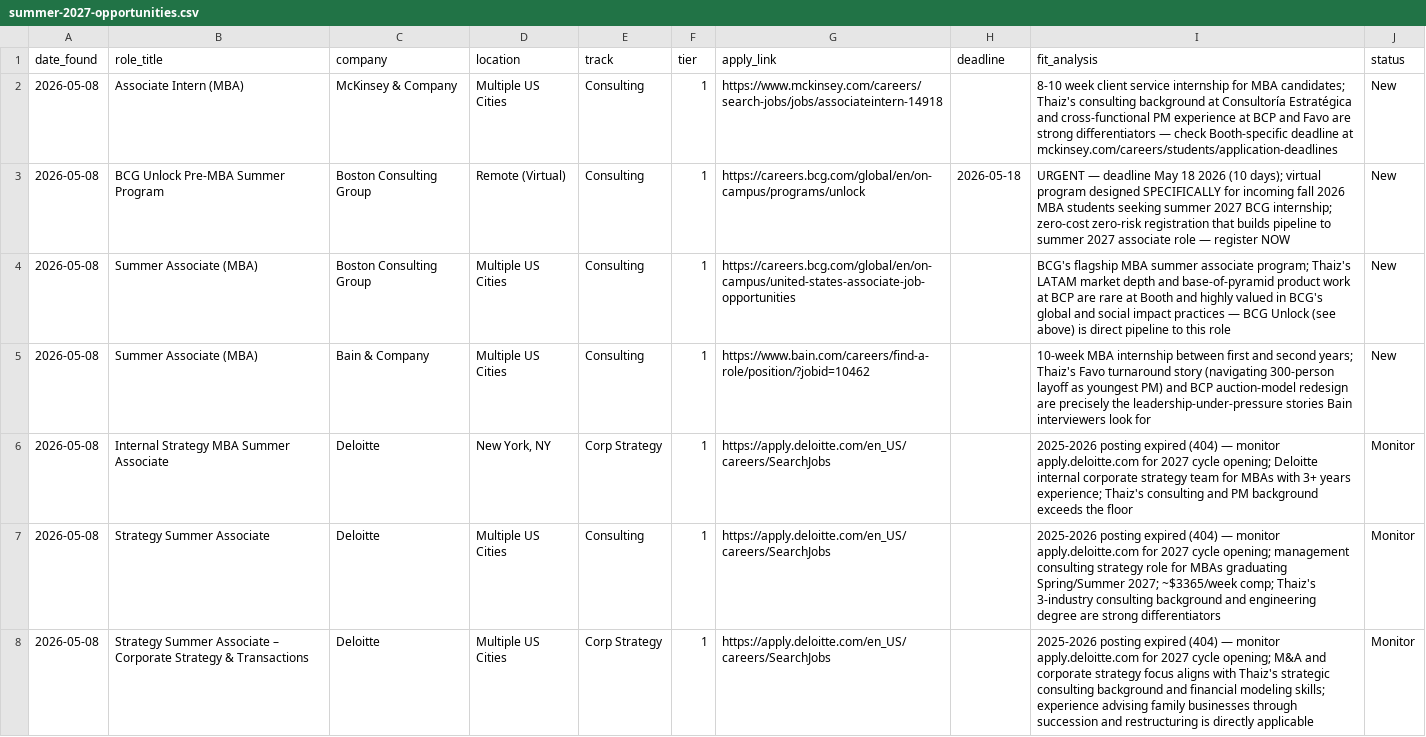
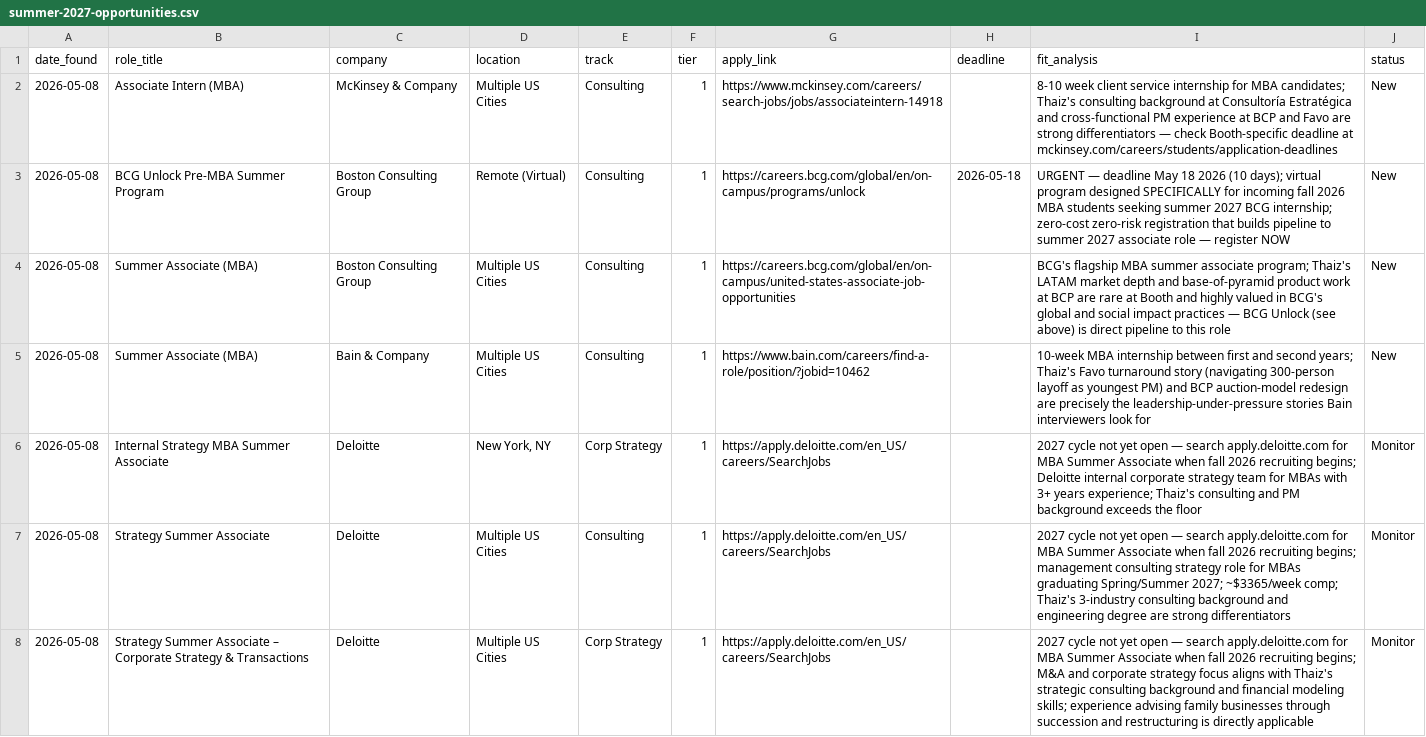
Before and after one commit to thaizbar-debug/booth-recruiting-bible, a CSV file: applications/summer-2027-opportunities.csv, drawn as a sheet; only a part is shown; the diff covers the shown part only.

Commit message:
fix: update P&G links and clarify Deloitte/P&G monitor status

```diff
--- a/applications/summer-2027-opportunities.csv
+++ b/applications/summer-2027-opportunities.csv
@@ -5,4 +5,4 @@
 "2026-05-08","Summer Associate (MBA)","Bain & Company","Multiple US Cities","Consulting","1","https://www.bain.com/careers/find-a-role/position/?jobid=10462","","10-week MBA internship between first and second years; Thaiz's Favo turnaround story (navigating 300-person layoff as youngest PM) and BCP auction-model redesign are precisely the leadership-under-pressure stories Bain interviewers look for","New"
-"2026-05-08","Internal Strategy MBA Summer Associate","Deloitte","New York, NY","Corp Strategy","1","https://apply.deloitte.com/en_US/careers/SearchJobs","","2025-2026 posting expired (404) — monitor apply.deloitte.com for 2027 cycle opening; Deloitte internal corporate strategy team for MBAs with 3+ years experience; Thaiz's consulting and PM background exceeds the floor","Monitor"
-"2026-05-08","Strategy Summer Associate","Deloitte","Multiple US Cities","Consulting","1","https://apply.deloitte.com/en_US/careers/SearchJobs","","2025-2026 posting expired (404) — monitor apply.deloitte.com for 2027 cycle opening; management consulting strategy role for MBAs graduating Spring/Summer 2027; ~$3365/week comp; Thaiz's 3-industry consulting background and engineering degree are strong differentiators","Monitor"
-"2026-05-08","Strategy Summer Associate – Corporate Strategy & Transactions","Deloitte","Multiple US Cities","Corp Strategy","1","https://apply.deloitte.com/en_US/careers/SearchJobs","","2025-2026 posting expired (404) — monitor apply.deloitte.com for 2027 cycle opening; M&A and corporate strategy focus aligns with Thaiz's strategic consulting background and financial modeling skills; experience advising family businesses through succession and restructuring is directly applicable","Monitor"
+"2026-05-08","Internal Strategy MBA Summer Associate","Deloitte","New York, NY","Corp Strategy","1","https://apply.deloitte.com/en_US/careers/SearchJobs","","2027 cycle not yet open — search apply.deloitte.com for MBA Summer Associate when fall 2026 recruiting begins; Deloitte internal corporate strategy team for MBAs with 3+ years experience; Thaiz's consulting and PM background exceeds the floor","Monitor"
+"2026-05-08","Strategy Summer Associate","Deloitte","Multiple US Cities","Consulting","1","https://apply.deloitte.com/en_US/careers/SearchJobs","","2027 cycle not yet open — search apply.deloitte.com for MBA Summer Associate when fall 2026 recruiting begins; management consulting strategy role for MBAs graduating Spring/Summer 2027; ~$3365/week comp; Thaiz's 3-industry consulting background and engineering degree are strong differentiators","Monitor"
+"2026-05-08","Strategy Summer Associate – Corporate Strategy & Transactions","Deloitte","Multiple US Cities","Corp Strategy","1","https://apply.deloitte.com/en_US/careers/SearchJobs","","2027 cycle not yet open — search apply.deloitte.com for MBA Summer Associate when fall 2026 recruiting begins; M&A and corporate strategy focus aligns with Thaiz's strategic consulting background and financial modeling skills; experience advising family businesses through succession and restructuring is directly applicable","Monitor"
```
Also changed, not shown: 7 edited cells elsewhere in this file.
